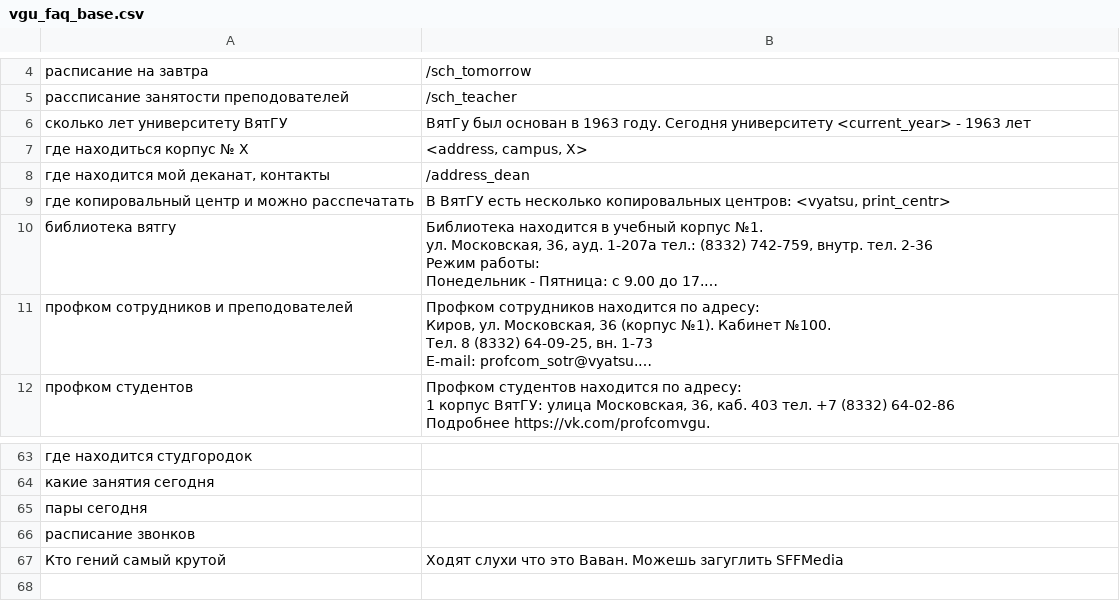
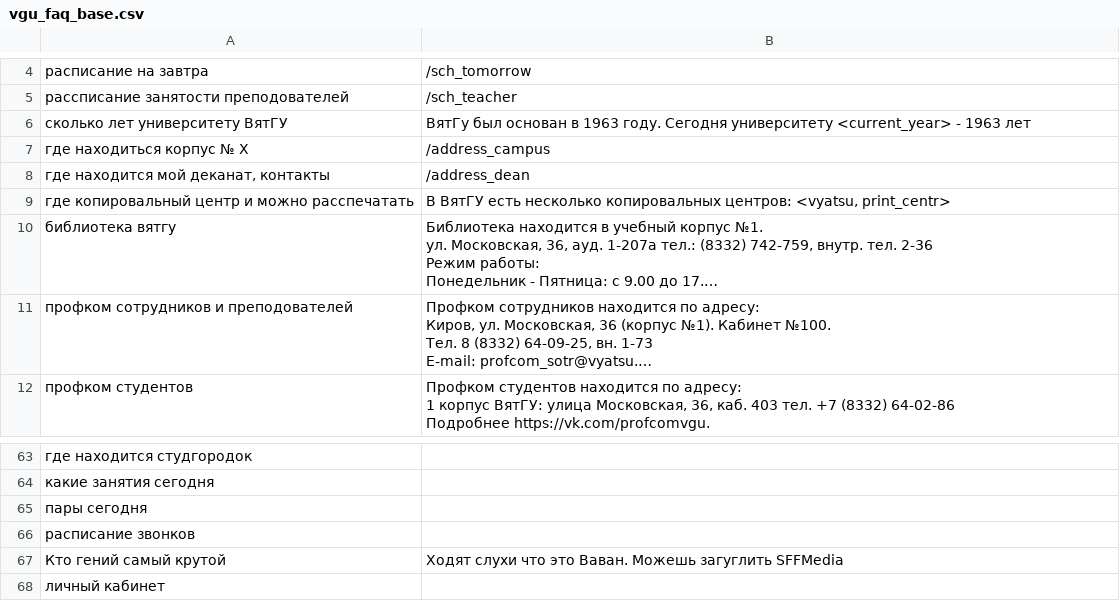
Before and after one commit to maxim79135/Chatbot, a CSV file: vgu_faq_base.csv, drawn as a sheet; only a part is shown, gaps mark what is left out; long unchanged cells end in …; the diff names each change by its address in the sheet, - before the commit and + after, or states it on an @@ line.

```diff
--- a/vgu_faq_base.csv
+++ b/vgu_faq_base.csv
-B7: <address, campus, X>
+B7: /address_campus
+row 68: личный кабинет
```
Also changed, not shown: 5 other files.
